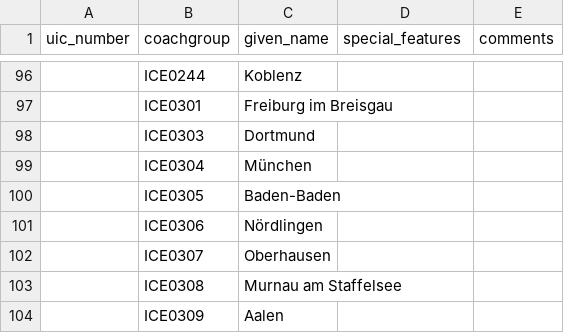
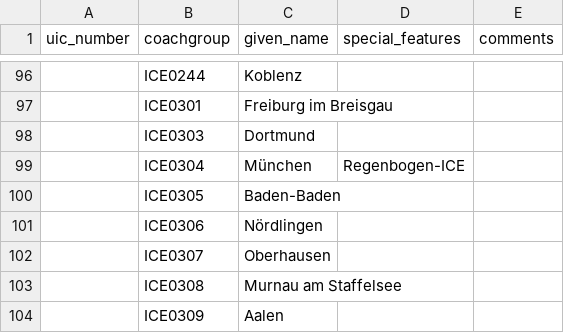
Before and after one commit to autinerd/baureihen-mapping, a CSV file: fahrzeuge.csv, drawn as a sheet; only a part is shown, gaps mark what is left out.

Commit message:
Document rainbow special feature of ICE0304

```diff
--- a/fahrzeuge.csv
+++ b/fahrzeuge.csv
@@ -98,3 +98,3 @@ uic_number;coachgroup;given_name;special_features;comments
 ;ICE0303;Dortmund;;
-;ICE0304;München;;
+;ICE0304;München;Regenbogen-ICE;
 ;ICE0305;Baden-Baden;;
```
